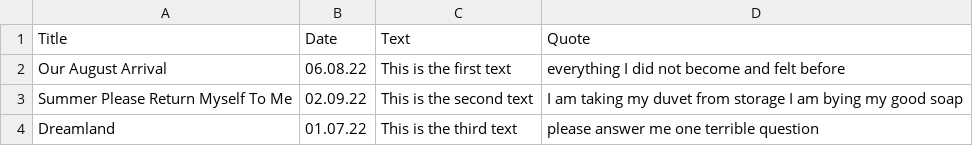
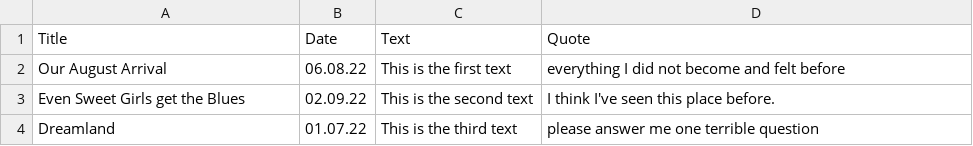
Before and after one commit to mmajajohanne/aboutMePage, a CSV file: blog/data2.csv, drawn as a sheet.

Commit message:
I'm turning this into a writing blog hehehe

```diff
--- a/blog/data2.csv
+++ b/blog/data2.csv
@@ -2,3 +2,3 @@
 Our August Arrival,06.08.22,This is the first text,everything I did not become and felt before
-Summer Please Return Myself To Me,02.09.22,This is the second text,I am taking my duvet from storage I am bying my good soap
+Even Sweet Girls get the Blues,02.09.22,This is the second text,I think I've seen this place before.
 Dreamland,01.07.22,This is the third text,please answer me one terrible question
```
Also changed, not shown: 8 other files.
